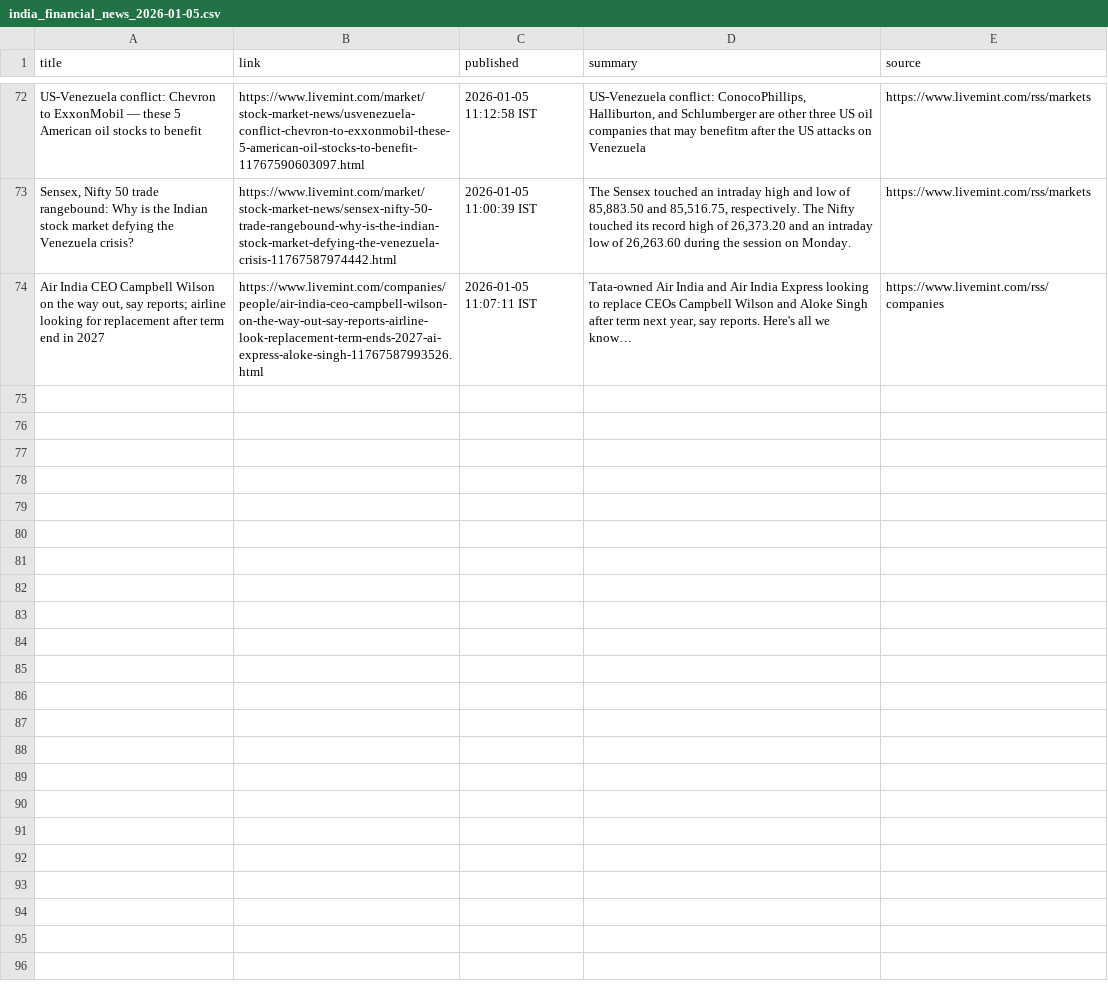
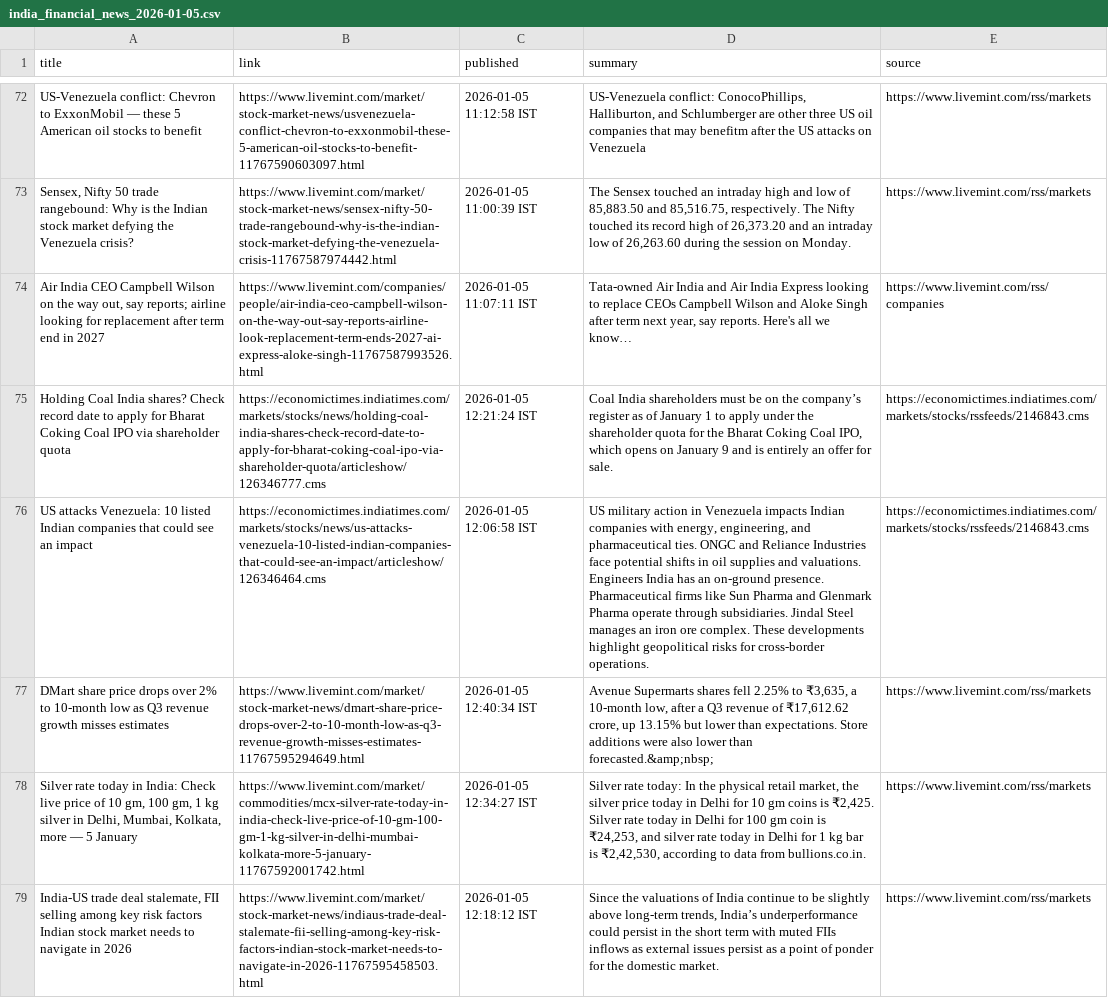
Before and after one commit to aarshrana007/Stock_Analysis, a CSV file: news_data/india_financial_news_2026-01-05.csv, drawn as a sheet; only a part is shown, gaps mark what is left out; the diff names each change by its address in the sheet, - before the commit and + after, or states it on an @@ line.

```diff
--- a/news_data/india_financial_news_2026-01-05.csv
+++ b/news_data/india_financial_news_2026-01-05.csv
+row 75: Holding Coal India shares? Check record date to apply for Bharat Coking Coal IPO via shareholder quota | https://economictimes.indiatimes.com/markets/stocks/news/holding-coal-india-shares-check-record-date-to-apply-for-bharat-coking-coal-ipo-via-shareholder-quota/articleshow/126346777.cms | 2026-01-05 12:21:24 IST | Coal India shareholders must be on the company’s register as of January 1 to apply under the shareholder quota for the Bharat Coking Coal IPO, which opens on January 9 and is entirely an offer for sale. | https://economictimes.indiatimes.com/markets/stocks/rssfeeds/2146843.cms
+row 76: US attacks Venezuela: 10 listed Indian companies that could see an impact | https://economictimes.indiatimes.com/markets/stocks/news/us-attacks-venezuela-10-listed-indian-companies-that-could-see-an-impact/articleshow/126346464.cms | 2026-01-05 12:06:58 IST | US military action in Venezuela impacts Indian companies with energy, engineering, and pharmaceutical ties. ONGC and Reliance Industries face potential shifts in oil supplies and valuations. Engineers India has an on-ground presence. Pharmaceutical firms like Sun Pharma and Glenmark Pharma operate through subsidiaries. Jindal Steel manages an iron ore complex. These developments highlight geopolitical risks for cross-border operations. | https://economictimes.indiatimes.com/markets/stocks/rssfeeds/2146843.cms
+row 77: DMart share price drops over 2% to 10-month low as Q3 revenue growth misses estimates | https://www.livemint.com/market/stock-market-news/dmart-share-price-drops-over-2-to-10-month-low-as-q3-revenue-growth-misses-estimates-11767595294649.html | 2026-01-05 12:40:34 IST | Avenue Supermarts shares fell 2.25% to ₹3,635, a 10-month low, after a Q3 revenue of ₹17,612.62 crore, up 13.15% but lower than expectations. Store additions were also lower than forecasted.&amp;nbsp; | https://www.livemint.com/rss/markets
+row 78: Silver rate today in India: Check live price of 10 gm, 100 gm, 1 kg silver in Delhi, Mumbai, Kolkata, more — 5 January | https://www.livemint.com/market/commodities/mcx-silver-rate-today-in-india-check-live-price-of-10-gm-100-gm-1-kg-silver-in-delhi-mumbai-kolkata-more-5-january-11767592001742.html | 2026-01-05 12:34:27 IST | Silver rate today: In the physical retail market, the silver price today in Delhi for 10 gm coins is ₹2,425. Silver rate today in Delhi for 100 gm coin is ₹24,253, and silver rate today in Delhi for 1 kg bar is ₹2,42,530, according to data from bullions.co.in. | https://www.livemint.com/rss/markets
+row 79: India-US trade deal stalemate, FII selling among key risk factors Indian stock market needs to navigate in 2026 | https://www.livemint.com/market/stock-market-news/indiaus-trade-deal-stalemate-fii-selling-among-key-risk-factors-indian-stock-market-needs-to-navigate-in-2026-11767595458503.html | 2026-01-05 12:18:12 IST | Since the valuations of India continue to be slightly above long-term trends, India’s underperformance could persist in the short term with muted FIIs inflows as external issues persist as a point of ponder for the domestic market. | https://www.livemint.com/rss/markets
```
Also changed, not shown: 1 other file.
